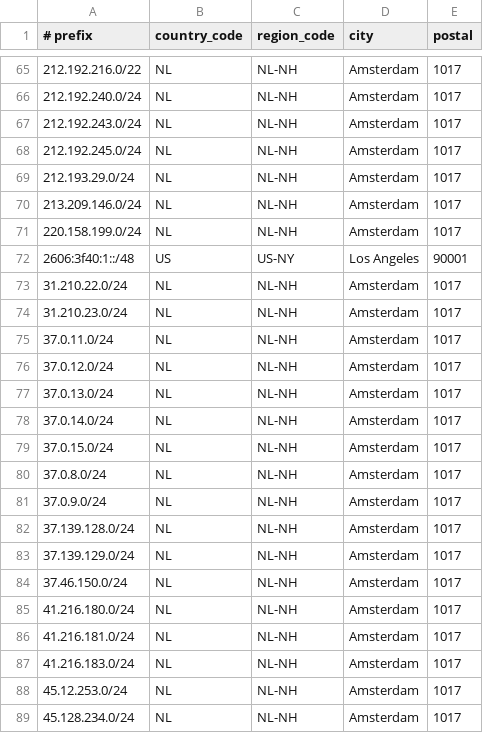
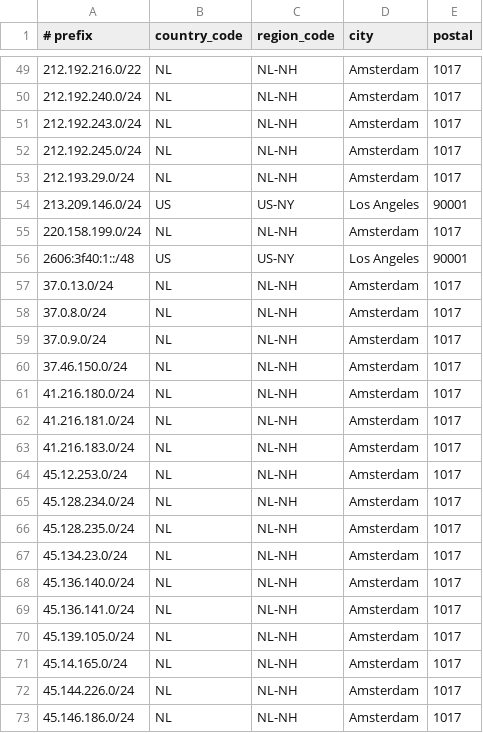
Before and after one commit to descapital/geofeed, a CSV file: geofeed.csv, drawn as a sheet; only a part is shown, gaps mark what is left out; the shorter side is filled out with more unchanged rows; the diff covers the shown part only.

```diff
--- a/geofeed.csv
+++ b/geofeed.csv
@@ -69,16 +53,8 @@
 212.193.29.0/24,NL,NL-NH,Amsterdam,1017
-213.209.146.0/24,NL,NL-NH,Amsterdam,1017
+213.209.146.0/24,US,US-NY,Los Angeles,90001
 220.158.199.0/24,NL,NL-NH,Amsterdam,1017
 2606:3f40:1::/48,US,US-NY,Los Angeles,90001
-31.210.22.0/24,NL,NL-NH,Amsterdam,1017
-31.210.23.0/24,NL,NL-NH,Amsterdam,1017
-37.0.11.0/24,NL,NL-NH,Amsterdam,1017
-37.0.12.0/24,NL,NL-NH,Amsterdam,1017
 37.0.13.0/24,NL,NL-NH,Amsterdam,1017
-37.0.14.0/24,NL,NL-NH,Amsterdam,1017
-37.0.15.0/24,NL,NL-NH,Amsterdam,1017
 37.0.8.0/24,NL,NL-NH,Amsterdam,1017
 37.0.9.0/24,NL,NL-NH,Amsterdam,1017
-37.139.128.0/24,NL,NL-NH,Amsterdam,1017
-37.139.129.0/24,NL,NL-NH,Amsterdam,1017
 37.46.150.0/24,NL,NL-NH,Amsterdam,1017
```
Also changed, not shown: 16 removed rows elsewhere in this file.
